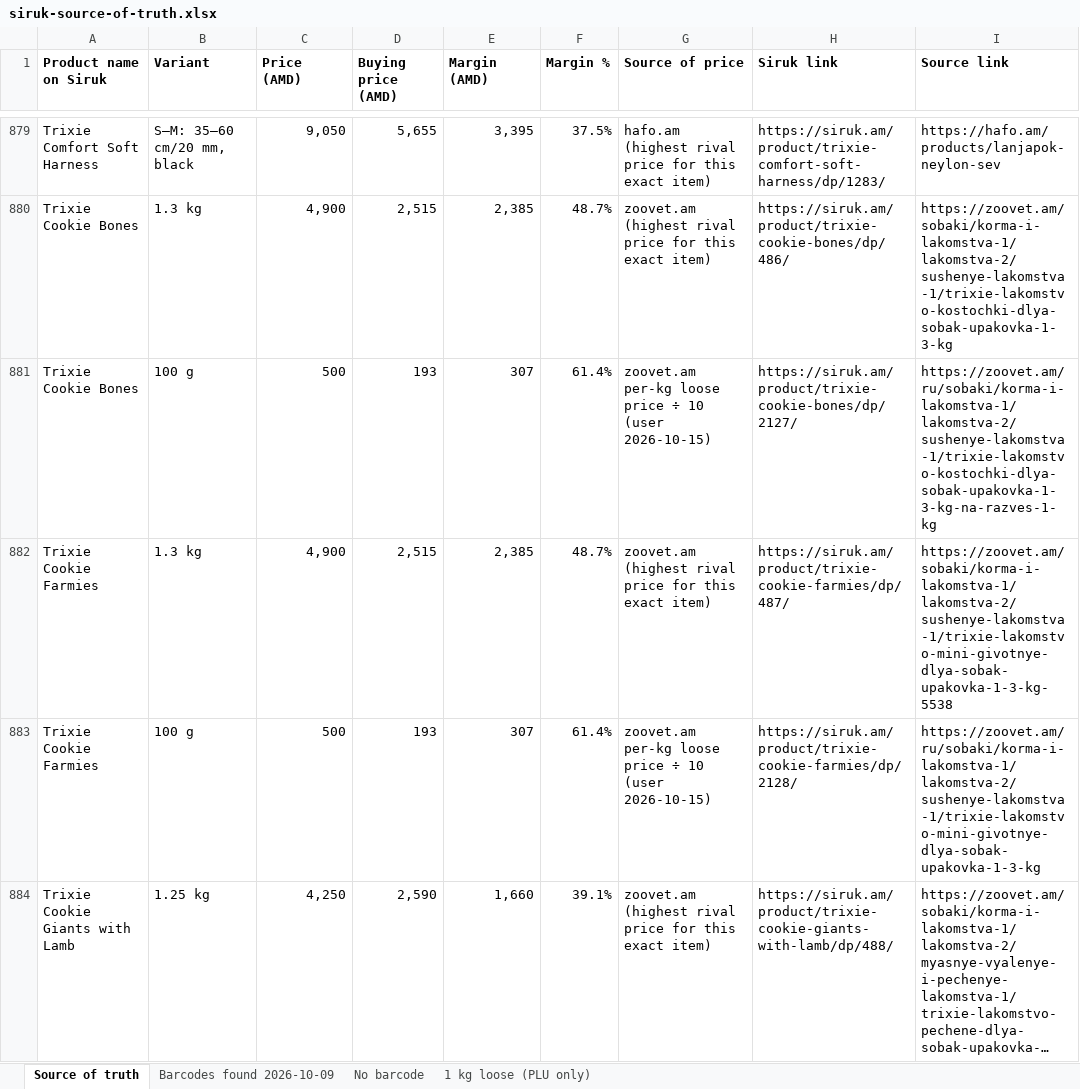
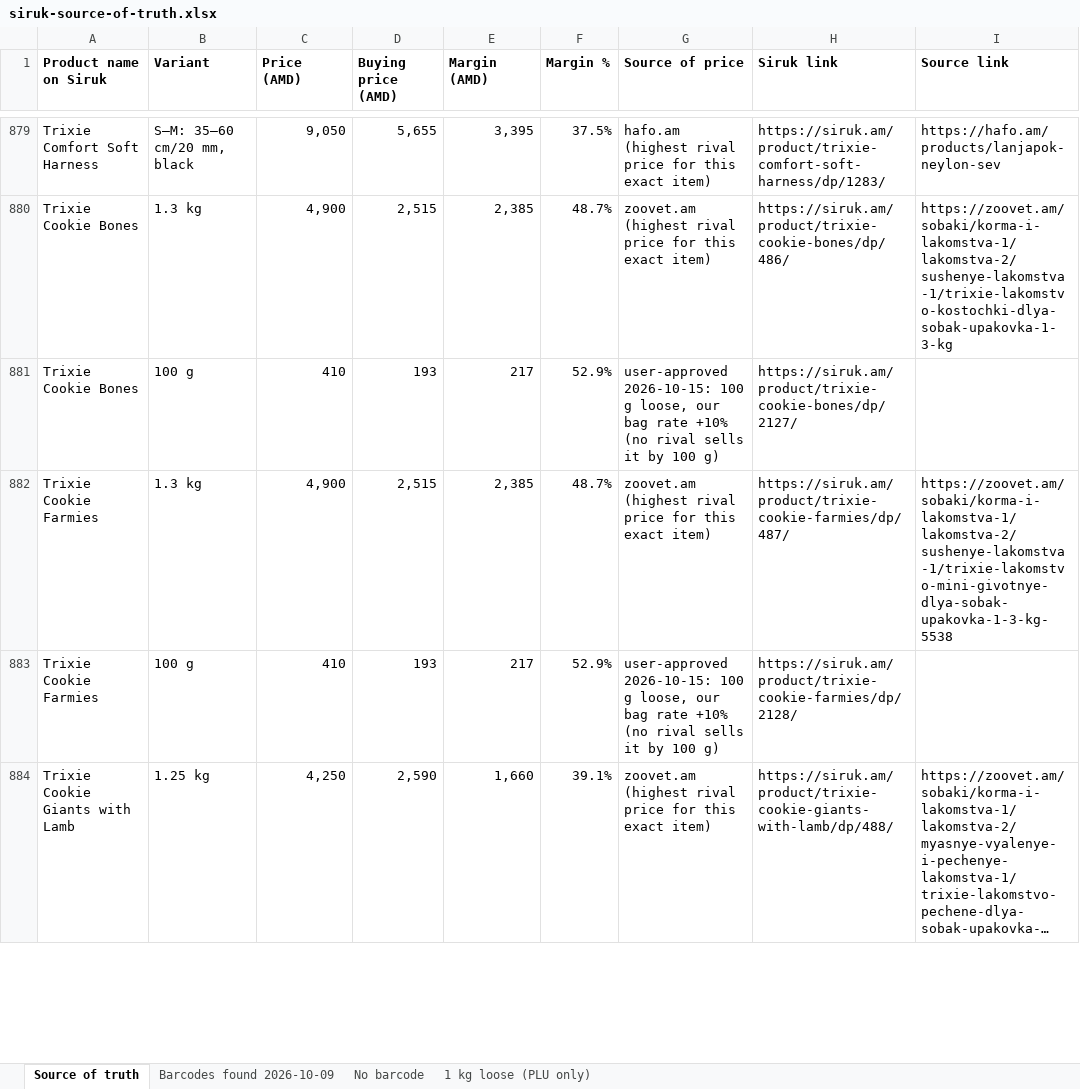
Before and after one commit to EricKhosro/siruk-claude, an Excel workbook: final/siruk-source-of-truth.xlsx, sheet Source of truth, drawn as a sheet; only a part is shown, gaps mark what is left out; long unchanged cells end in …; values as stored, in another font and other column widths than the file's, no borders; the diff covers the shown part only; the diff names each change by its address in the sheet, - before the commit and + after, or states it on an @@ line.

```diff
--- a/final/siruk-source-of-truth.xlsx (sheet Source of truth)
+++ b/final/siruk-source-of-truth.xlsx (sheet Source of truth)
-C881 (Price (AMD)): 500
+C881 (Price (AMD)): 410
-E881 (Margin (AMD)): 307
+E881 (Margin (AMD)): 217
-F881 (Margin %): 61.4%
+F881 (Margin %): 52.9%
-G881 (Source of price): zoovet.am per-kg loose price ÷ 10 (user 2026-10-15)
+G881 (Source of price): user-approved 2026-10-15: 100 g loose, our bag rate +10% (no rival sells it by 100 g)
-I881 (Source link): https://zoovet.am/ru/sobaki/korma-i-lakomstva-1/lakomstva-2/sushenye-lakomstva-1/trixie-lakomstvo-kostochki-dlya-sobak-upakovka-1-3-kg-na-razves-1-kg
+I881 (Source link): (empty)
-C883 (Price (AMD)): 500
+C883 (Price (AMD)): 410
-E883 (Margin (AMD)): 307
+E883 (Margin (AMD)): 217
-F883 (Margin %): 61.4%
+F883 (Margin %): 52.9%
-G883 (Source of price): zoovet.am per-kg loose price ÷ 10 (user 2026-10-15)
+G883 (Source of price): user-approved 2026-10-15: 100 g loose, our bag rate +10% (no rival sells it by 100 g)
-I883 (Source link): https://zoovet.am/ru/sobaki/korma-i-lakomstva-1/lakomstva-2/sushenye-lakomstva-1/trixie-lakomstvo-mini-givotnye-dlya-sobak-upakovka-1-3-kg
+I883 (Source link): (empty)
```
Also changed, not shown: 15 edited cells elsewhere in this sheet, sheet 1 kg loose (PLU only), final/Siruk-hx-303-prices-dog.xlsx, final/armsoft-2026-10-15/update-loose-prices.xlsx, 5 other files.
